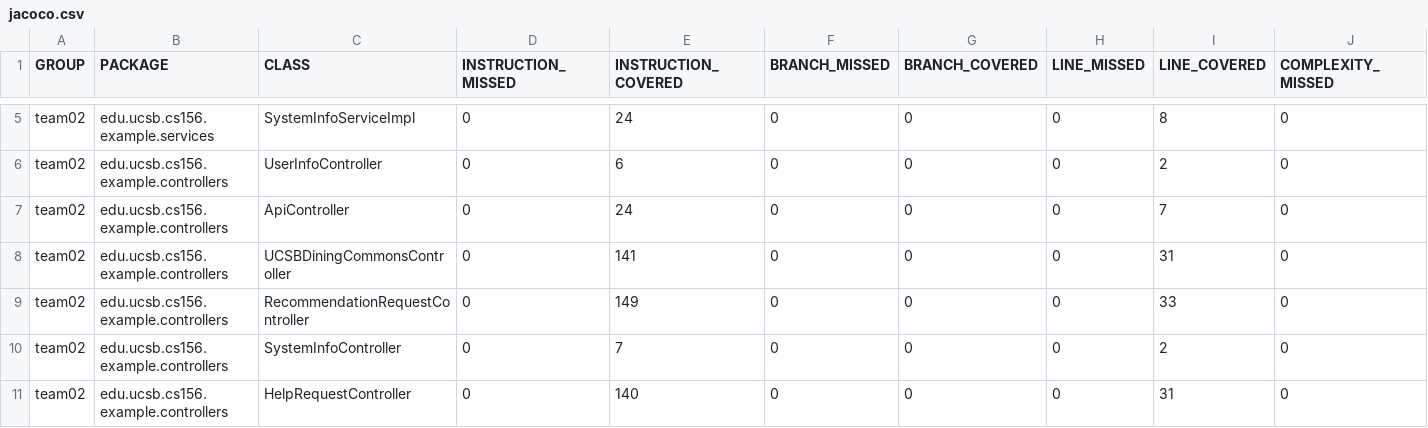
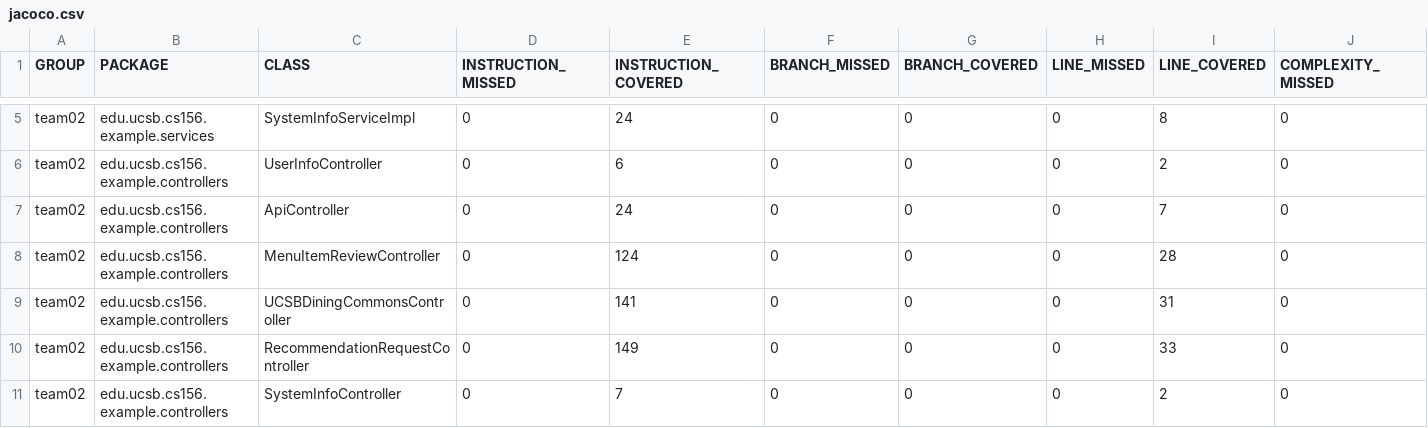
Before and after one commit to ucsb-cs156-f23/team02-f23-6pm-1, a CSV file: jacoco/jacoco.csv, drawn as a sheet; only a part is shown, gaps mark what is left out; the shorter side is filled out with more unchanged rows; rows hold the shown columns only; the diff names each change by its address in the sheet, - before the commit and + after, or states it on an @@ line.

Commit message:
Deploying to gh-pages from @ ucsb-cs156-f23/team02-f23-6pm-1@a66cad4ed286207befea5c96804c948123b672d3 🚀

```diff
--- a/jacoco/jacoco.csv
+++ b/jacoco/jacoco.csv
+row 8: team02 | edu.ucsb.cs156.example.controllers | MenuItemReviewController | 0 | 124 | 0 | 0 | 0 | 28 | 0
```
Also changed, not shown: 7 other files.
